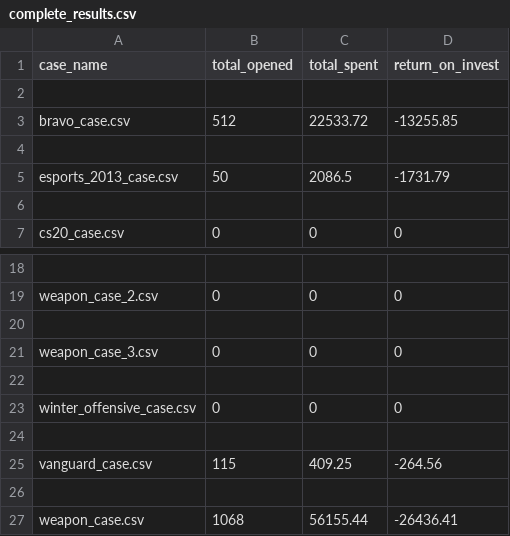
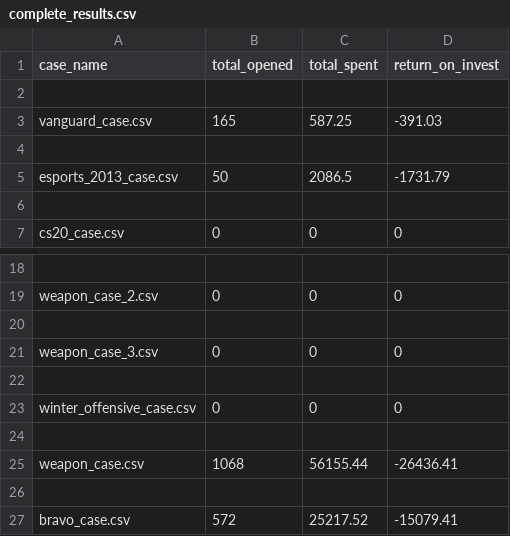
Before and after one commit to FantaWauWau/steam-marketprice, a CSV file: complete_results.csv, drawn as a sheet; only a part is shown, gaps mark what is left out.

```diff
--- a/complete_results.csv
+++ b/complete_results.csv
@@ -2,3 +2,3 @@ case_name,total_opened,total_spent,return_on_invest
 
-bravo_case.csv,512,22533.72,-13255.85
+vanguard_case.csv,165,587.25,-391.03
 
@@ -24,4 +24,4 @@ winter_offensive_case.csv,0,0,0
 
-vanguard_case.csv,115,409.25,-264.56
+weapon_case.csv,1068,56155.44,-26436.41
 
-weapon_case.csv,1068,56155.44,-26436.41
+bravo_case.csv,572,25217.52,-15079.41
```
Also changed, not shown: est_time.csv, 2 other files.
